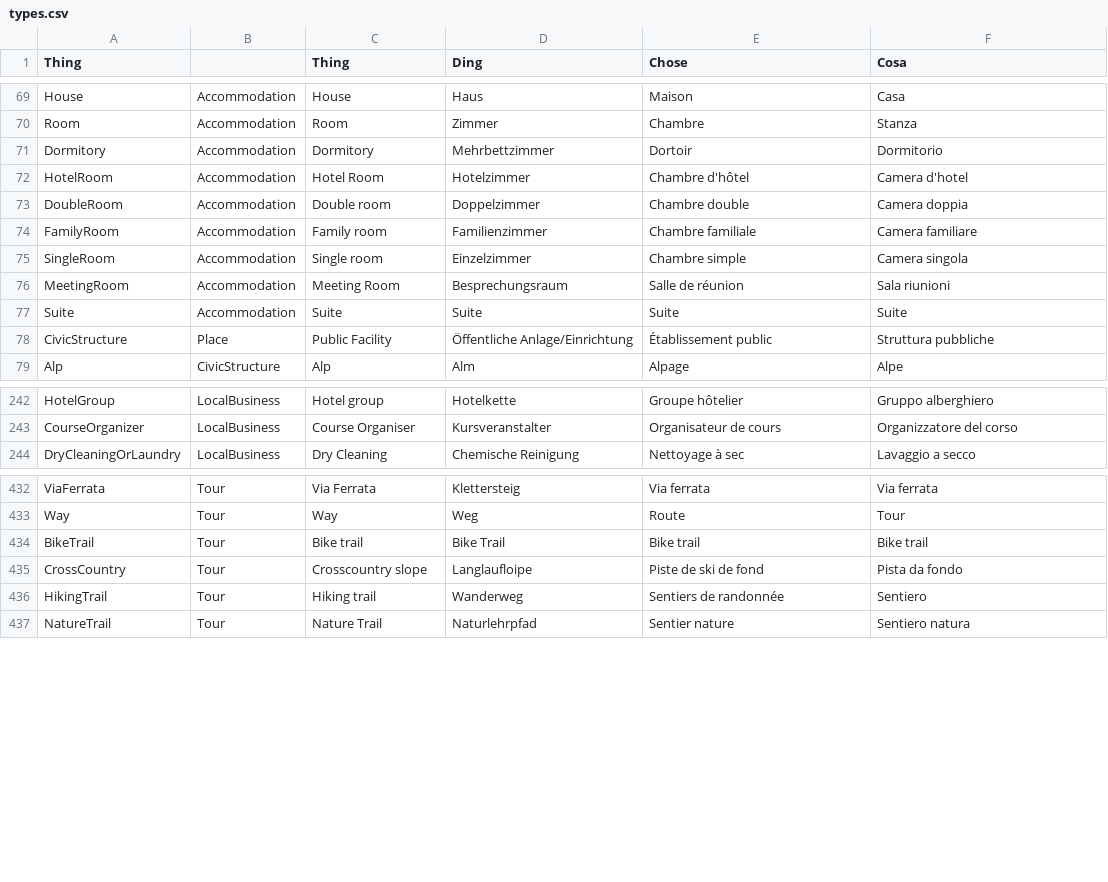
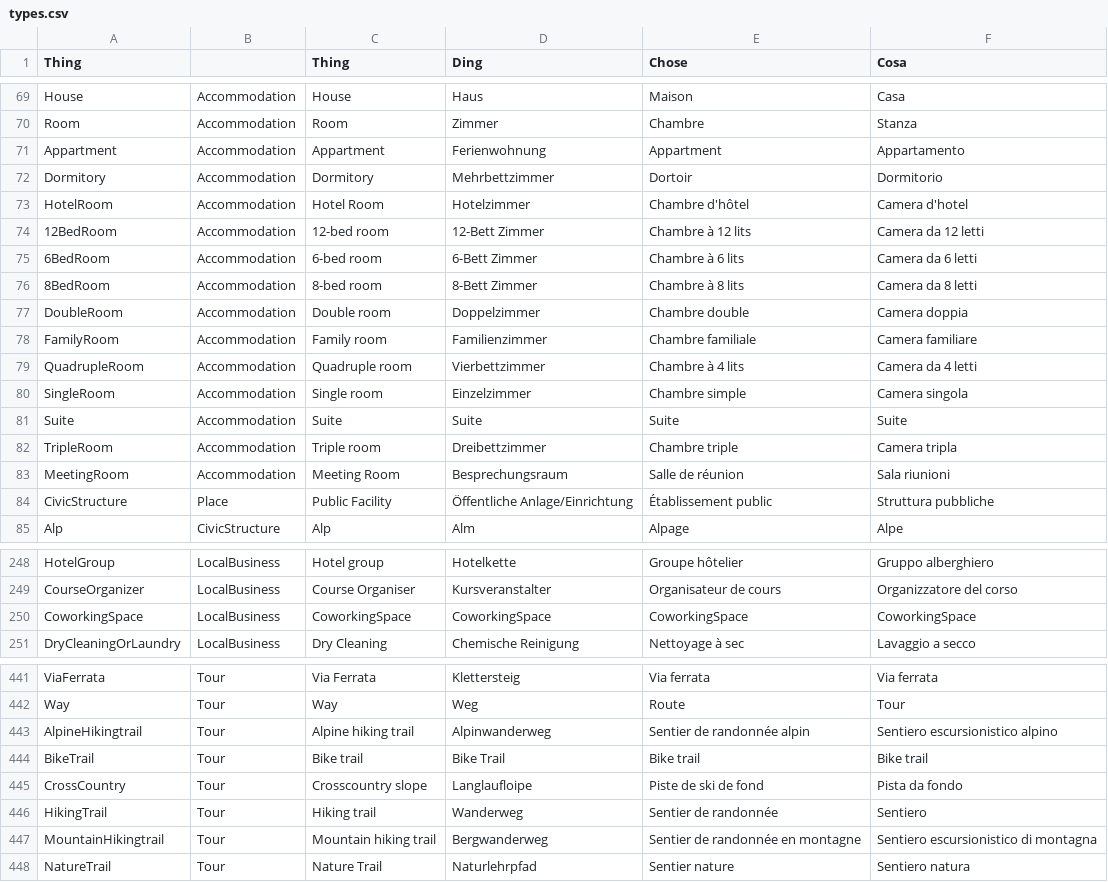
Before and after one commit to contentdesk/python-contentdesk-discover, a CSV file: output/types.csv, drawn as a sheet; only a part is shown, gaps mark what is left out; the diff covers the shown part only.

```diff
--- a/output/types.csv
+++ b/output/types.csv
@@ -70,9 +70,15 @@ House;Accommodation;House;Haus;Maison;Casa
 Room;Accommodation;Room;Zimmer;Chambre;Stanza
+Appartment;Accommodation;Appartment;Ferienwohnung;Appartment;Appartamento
 Dormitory;Accommodation;Dormitory;Mehrbettzimmer;Dortoir;Dormitorio
 HotelRoom;Accommodation;Hotel Room;Hotelzimmer;Chambre d'hôtel;Camera d'hotel
+12BedRoom;Accommodation;12-bed room;12-Bett Zimmer;Chambre à 12 lits;Camera da 12 letti
+6BedRoom;Accommodation;6-bed room;6-Bett Zimmer;Chambre à 6 lits;Camera da 6 letti
+8BedRoom;Accommodation;8-bed room;8-Bett Zimmer;Chambre à 8 lits;Camera da 8 letti
 DoubleRoom;Accommodation;Double room;Doppelzimmer;Chambre double;Camera doppia
 FamilyRoom;Accommodation;Family room;Familienzimmer;Chambre familiale;Camera familiare
+QuadrupleRoom;Accommodation;Quadruple room;Vierbettzimmer;Chambre à 4 lits;Camera da 4 letti
 SingleRoom;Accommodation;Single room;Einzelzimmer;Chambre simple;Camera singola
+Suite;Accommodation;Suite;Suite;Suite;Suite
+TripleRoom;Accommodation;Triple room;Dreibettzimmer;Chambre triple;Camera tripla
 MeetingRoom;Accommodation;Meeting Room;Besprechungsraum;Salle de réunion;Sala riunioni
-Suite;Accommodation;Suite;Suite;Suite;Suite
 CivicStructure;Place;Public Facility;Öffentliche Anlage/Einrichtung;Établissement public;Struttura pubbliche
@@ -243,2 +249,3 @@ HotelGroup;LocalBusiness;Hotel group;Hotelkette;Groupe hôtelier;Gruppo alberghi
 CourseOrganizer;LocalBusiness;Course Organiser;Kursveranstalter;Organisateur de cours;Organizzatore del corso
+CoworkingSpace;LocalBusiness;CoworkingSpace;CoworkingSpace;CoworkingSpace;CoworkingSpace
 DryCleaningOrLaundry;LocalBusiness;Dry Cleaning;Chemische Reinigung;Nettoyage à sec;Lavaggio a secco
@@ -433,5 +442,7 @@ ViaFerrata;Tour;Via Ferrata;Klettersteig;Via ferrata;Via ferrata
 Way;Tour;Way;Weg;Route;Tour
+AlpineHikingtrail;Tour;Alpine hiking trail;Alpinwanderweg;Sentier de randonnée alpin;Sentiero escursionistico alpino
 BikeTrail;Tour;Bike trail;Bike Trail;Bike trail;Bike trail
 CrossCountry;Tour;Crosscountry slope;Langlaufloipe;Piste de ski de fond;Pista da fondo
-HikingTrail;Tour;Hiking trail;Wanderweg;Sentiers de randonnée;Sentiero
+HikingTrail;Tour;Hiking trail;Wanderweg;Sentier de randonnée;Sentiero
+MountainHikingtrail;Tour;Mountain hiking trail;Bergwanderweg;Sentier de randonnée en montagne;Sentiero escursionistico di montagna
 NatureTrail;Tour;Nature Trail;Naturlehrpfad;Sentier nature;Sentiero natura
```
Also changed, not shown: 3 added rows, 1 removed row and 2 moved rows elsewhere in this file, 1 other file.
